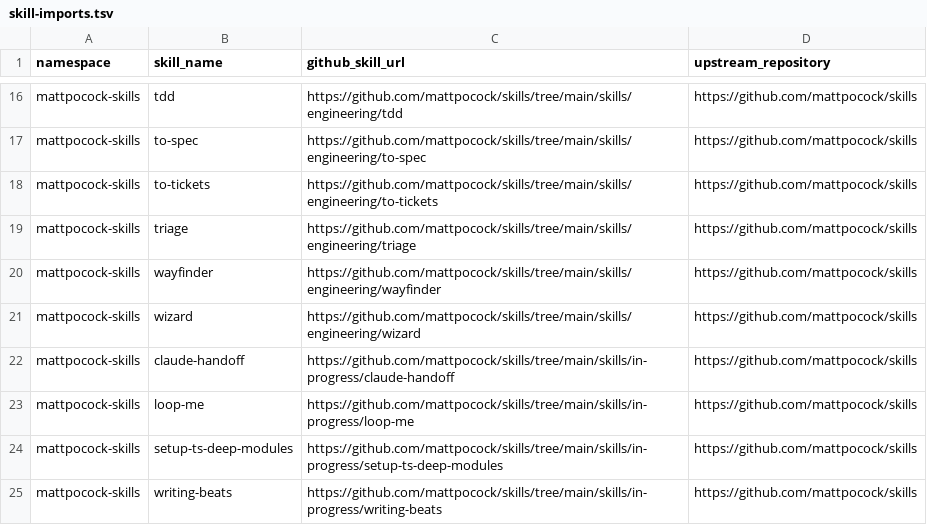
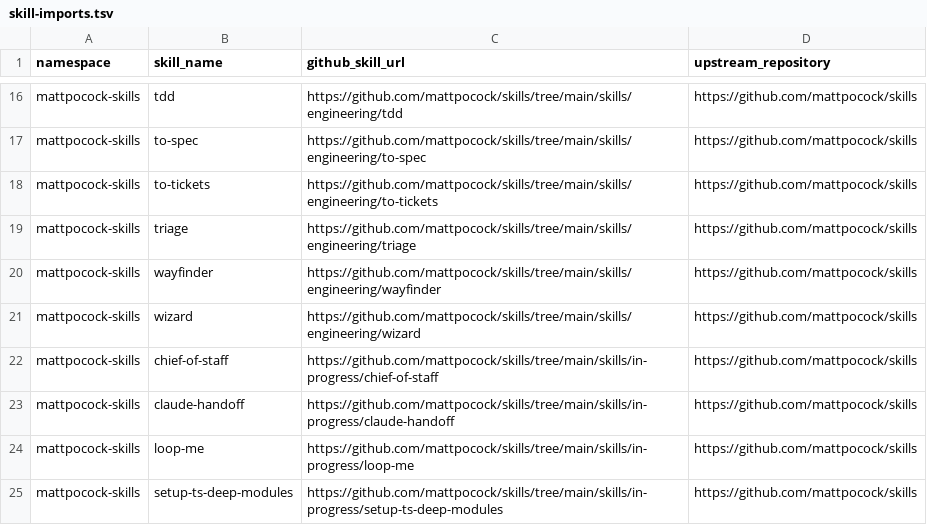
Before and after one commit to rellikhsu/manus-skills, a TSV file: metadata/skill-imports.tsv, drawn as a sheet; only a part is shown, gaps mark what is left out; the shorter side is filled out with more unchanged rows; the diff names each change by its address in the sheet, - before the commit and + after, or states it on an @@ line.

```diff
--- a/metadata/skill-imports.tsv
+++ b/metadata/skill-imports.tsv
+row 22: mattpocock-skills | chief-of-staff | https://github.com/mattpocock/skills/tree/main/skills/in-progress/chief-of-staff | https://github.com/mattpocock/skills
```
Also changed, not shown: 43 other files.
